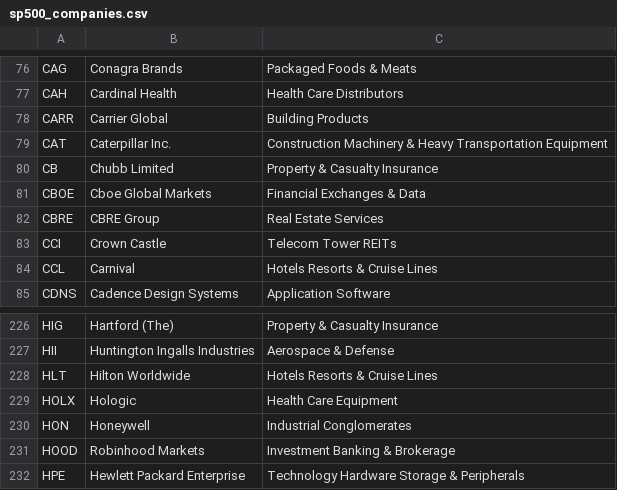
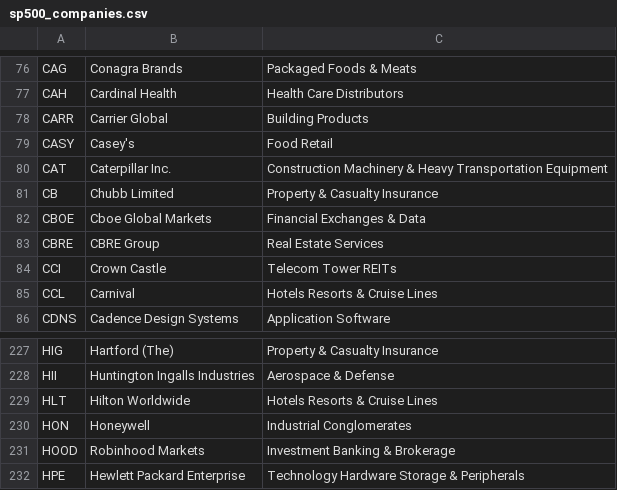
Before and after one commit to HaroonAi18/sp500-list-daily, a CSV file: data/sp500_companies.csv, drawn as a sheet; only a part is shown, gaps mark what is left out.

```diff
--- a/data/sp500_companies.csv
+++ b/data/sp500_companies.csv
@@ -78,2 +78,3 @@ CAH,Cardinal Health,Health Care Distributors
 CARR,Carrier Global,Building Products
+CASY,Casey's,Food Retail
 CAT,Caterpillar Inc.,Construction Machinery & Heavy Transportation Equipment
@@ -228,3 +229,2 @@ HII,Huntington Ingalls Industries,Aerospace & Defense
 HLT,Hilton Worldwide,Hotels  Resorts & Cruise Lines
-HOLX,Hologic,Health Care Equipment
 HON,Honeywell,Industrial Conglomerates
```
Also changed, not shown: 2 other files.
